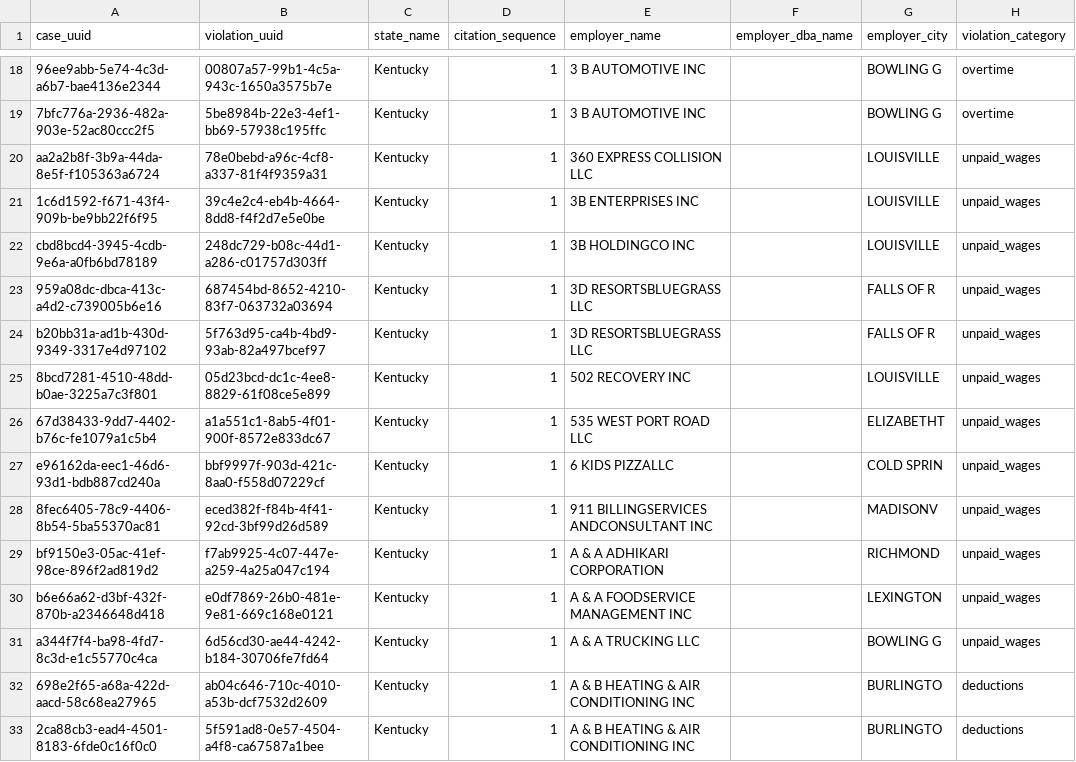
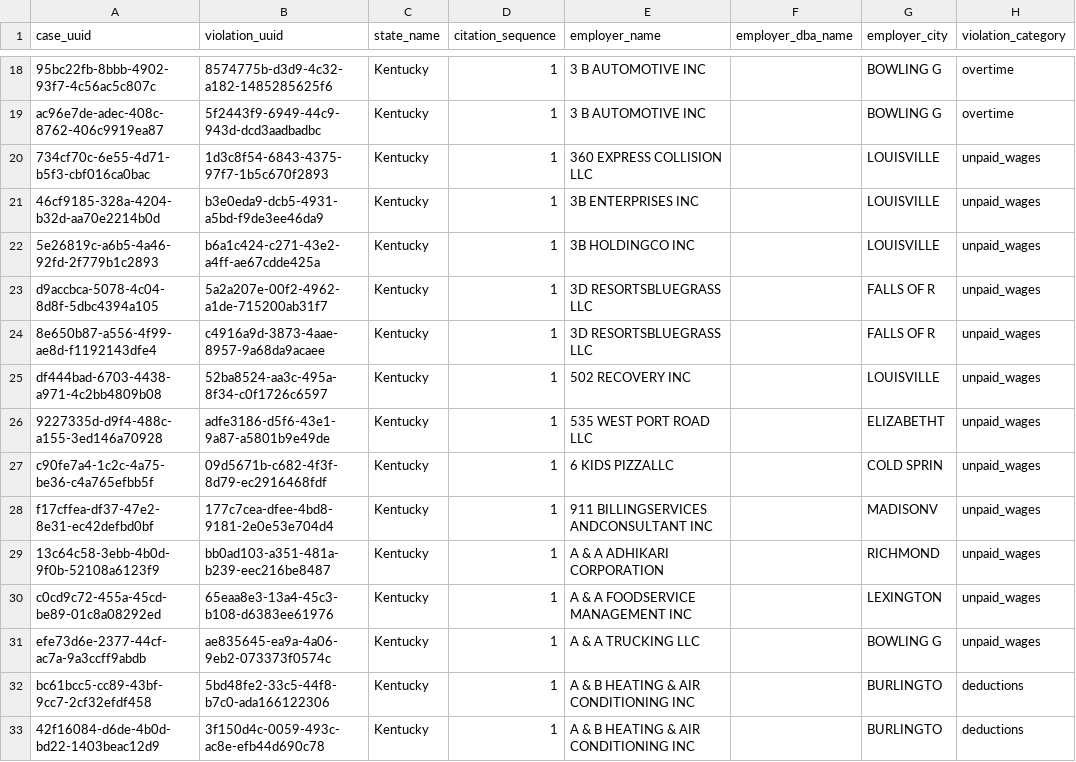
Before and after one commit to cbs-news-data/wage-theft-data, a CSV file: transform/kentucky/output/kentucky.csv, drawn as a sheet; only a part is shown, gaps mark what is left out; the diff covers the shown part only; the diff names each change by its address in the sheet, - before the commit and + after, or states it on an @@ line.

```diff
--- a/transform/kentucky/output/kentucky.csv
+++ b/transform/kentucky/output/kentucky.csv
-A18 (case_uuid): 96ee9abb-5e74-4c3d-a6b7-bae4136e2344
+A18 (case_uuid): 95bc22fb-8bbb-4902-93f7-4c56ac5c807c
-B18 (violation_uuid): 00807a57-99b1-4c5a-943c-1650a3575b7e
+B18 (violation_uuid): 8574775b-d3d9-4c32-a182-1485285625f6
-A19 (case_uuid): 7bfc776a-2936-482a-903e-52ac80ccc2f5
+A19 (case_uuid): ac96e7de-adec-408c-8762-406c9919ea87
-B19 (violation_uuid): 5be8984b-22e3-4ef1-bb69-57938c195ffc
+B19 (violation_uuid): 5f2443f9-6949-44c9-943d-dcd3aadbadbc
-A20 (case_uuid): aa2a2b8f-3b9a-44da-8e5f-f105363a6724
+A20 (case_uuid): 734cf70c-6e55-4d71-b5f3-cbf016ca0bac
-B20 (violation_uuid): 78e0bebd-a96c-4cf8-a337-81f4f9359a31
+B20 (violation_uuid): 1d3c8f54-6843-4375-97f7-1b5c670f2893
-A21 (case_uuid): 1c6d1592-f671-43f4-909b-be9bb22f6f95
+A21 (case_uuid): 46cf9185-328a-4204-b32d-aa70e2214b0d
-B21 (violation_uuid): 39c4e2c4-eb4b-4664-8dd8-f4f2d7e5e0be
+B21 (violation_uuid): b3e0eda9-dcb5-4931-a5bd-f9de3ee46da9
-A22 (case_uuid): cbd8bcd4-3945-4cdb-9e6a-a0fb6bd78189
+A22 (case_uuid): 5e26819c-a6b5-4a46-92fd-2f779b1c2893
-B22 (violation_uuid): 248dc729-b08c-44d1-a286-c01757d303ff
+B22 (violation_uuid): b6a1c424-c271-43e2-a4ff-ae67cdde425a
-A23 (case_uuid): 959a08dc-dbca-413c-a4d2-c739005b6e16
+A23 (case_uuid): d9accbca-5078-4c04-8d8f-5dbc4394a105
-B23 (violation_uuid): 687454bd-8652-4210-83f7-063732a03694
+B23 (violation_uuid): 5a2a207e-00f2-4962-a1de-715200ab31f7
-A24 (case_uuid): b20bb31a-ad1b-430d-9349-3317e4d97102
+A24 (case_uuid): 8e650b87-a556-4f99-ae8d-f1192143dfe4
-B24 (violation_uuid): 5f763d95-ca4b-4bd9-93ab-82a497bcef97
+B24 (violation_uuid): c4916a9d-3873-4aae-8957-9a68da9acaee
-A25 (case_uuid): 8bcd7281-4510-48dd-b0ae-3225a7c3f801
+A25 (case_uuid): df444bad-6703-4438-a971-4c2bb4809b08
-B25 (violation_uuid): 05d23bcd-dc1c-4ee8-8829-61f08ce5e899
+B25 (violation_uuid): 52ba8524-aa3c-495a-8f34-c0f1726c6597
-A26 (case_uuid): 67d38433-9dd7-4402-b76c-fe1079a1c5b4
+A26 (case_uuid): 9227335d-d9f4-488c-a155-3ed146a70928
-B26 (violation_uuid): a1a551c1-8ab5-4f01-900f-8572e833dc67
+B26 (violation_uuid): adfe3186-d5f6-43e1-9a87-a5801b9e49de
-A27 (case_uuid): e96162da-eec1-46d6-93d1-bdb887cd240a
+A27 (case_uuid): c90fe7a4-1c2c-4a75-be36-c4a765efbb5f
-B27 (violation_uuid): bbf9997f-903d-421c-8aa0-f558d07229cf
+B27 (violation_uuid): 09d5671b-c682-4f3f-8d79-ec2916468fdf
-A28 (case_uuid): 8fec6405-78c9-4406-8b54-5ba55370ac81
+A28 (case_uuid): f17cffea-df37-47e2-8e31-ec42defbd0bf
-B28 (violation_uuid): eced382f-f84b-4f41-92cd-3bf99d26d589
+B28 (violation_uuid): 177c7cea-dfee-4bd8-9181-2e0e53e704d4
-A29 (case_uuid): bf9150e3-05ac-41ef-98ce-896f2ad819d2
+A29 (case_uuid): 13c64c58-3ebb-4b0d-9f0b-52108a6123f9
-B29 (violation_uuid): f7ab9925-4c07-447e-a259-4a25a047c194
+B29 (violation_uuid): bb0ad103-a351-481a-b239-eec216be8487
-A30 (case_uuid): b6e66a62-d3bf-432f-870b-a2346648d418
+A30 (case_uuid): c0cd9c72-455a-45cd-be89-01c8a08292ed
-B30 (violation_uuid): e0df7869-26b0-481e-9e81-669c168e0121
+B30 (violation_uuid): 65eaa8e3-13a4-45c3-b108-d6383ee61976
-A31 (case_uuid): a344f7f4-ba98-4fd7-8c3d-e1c55770c4ca
+A31 (case_uuid): efe73d6e-2377-44cf-ac7a-9a3ccff9abdb
-B31 (violation_uuid): 6d56cd30-ae44-4242-b184-30706fe7fd64
+B31 (violation_uuid): ae835645-ea9a-4a06-9eb2-073373f0574c
-A32 (case_uuid): 698e2f65-a68a-422d-aacd-58c68ea27965
+A32 (case_uuid): bc61bcc5-cc89-43bf-9cc7-2cf32efdf458
-B32 (violation_uuid): ab04c646-710c-4010-a53b-dcf7532d2609
+B32 (violation_uuid): 5bd48fe2-33c5-44f8-b7c0-ada166122306
-A33 (case_uuid): 2ca88cb3-ead4-4501-8183-6fde0c16f0c0
+A33 (case_uuid): 42f16084-d6de-4b0d-bd22-1403beac12d9
-B33 (violation_uuid): 5f591ad8-0e57-4504-a4f8-ca67587a1bee
+B33 (violation_uuid): 3f150d4c-0059-493c-ac8e-efb44d690c78
```
Also changed, not shown: 90 edited cells elsewhere in this file, transform/colorado/output/colorado.csv, transform/maine/output/maine.csv, 32 other files.
